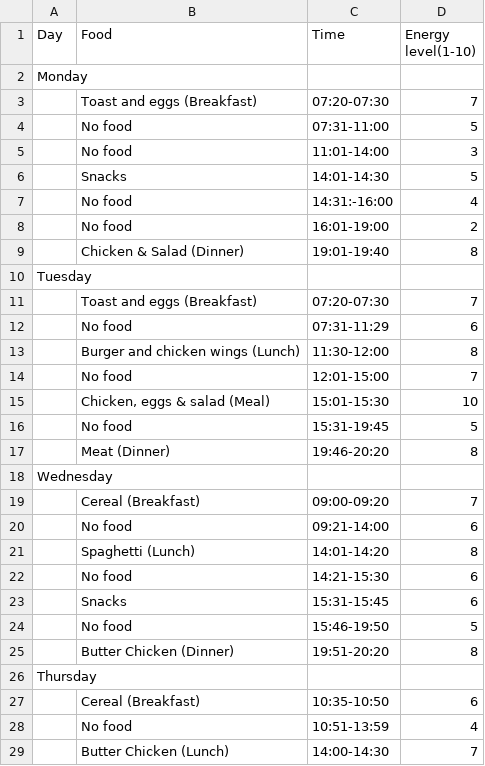
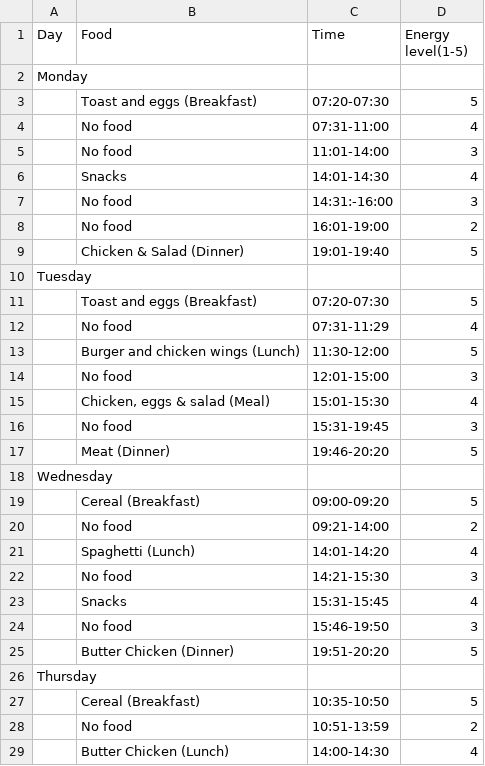
Before and after one commit to Yuseph11/Dear-Data, a CSV file: Food data.csv, drawn as a sheet; only a part is shown; the diff covers the shown part only.

Commit message:
Add files via upload
Changed the range of energy levels to 1-5 instead of 1-10 so it's easier to view.

```diff
--- a/Food data.csv
+++ b/Food data.csv
@@ -1,29 +1,29 @@
-Day ,Food,Time ,Energy level(1-10)
+Day ,Food,Time ,Energy level(1-5)
 Monday,,,
-,Toast and eggs (Breakfast),07:20-07:30,7
-,No food,07:31-11:00,5
+,Toast and eggs (Breakfast),07:20-07:30,5
+,No food,07:31-11:00,4
 ,No food,11:01-14:00,3
-,Snacks,14:01-14:30,5
-,No food,14:31:-16:00,4
+,Snacks,14:01-14:30,4
+,No food,14:31:-16:00,3
 ,No food,16:01-19:00,2
-,Chicken & Salad (Dinner),19:01-19:40,8
+,Chicken & Salad (Dinner),19:01-19:40,5
 Tuesday,,,
-,Toast and eggs (Breakfast),07:20-07:30,7
-,No food,07:31-11:29,6
-,Burger and chicken wings (Lunch),11:30-12:00,8
-,No food,12:01-15:00,7
-,"Chicken, eggs & salad (Meal)",15:01-15:30,10
-,No food,15:31-19:45,5
-,Meat (Dinner),19:46-20:20,8
+,Toast and eggs (Breakfast),07:20-07:30,5
+,No food,07:31-11:29,4
+,Burger and chicken wings (Lunch),11:30-12:00,5
+,No food,12:01-15:00,3
+,"Chicken, eggs & salad (Meal)",15:01-15:30,4
+,No food,15:31-19:45,3
+,Meat (Dinner),19:46-20:20,5
 Wednesday,,,
-,Cereal (Breakfast),09:00-09:20,7
-,No food,09:21-14:00,6
-,Spaghetti (Lunch),14:01-14:20,8
-,No food,14:21-15:30,6
-,Snacks,15:31-15:45,6
-,No food,15:46-19:50,5
-,Butter Chicken (Dinner),19:51-20:20,8
+,Cereal (Breakfast),09:00-09:20,5
+,No food,09:21-14:00,2
+,Spaghetti (Lunch),14:01-14:20,4
+,No food,14:21-15:30,3
+,Snacks,15:31-15:45,4
+,No food,15:46-19:50,3
+,Butter Chicken (Dinner),19:51-20:20,5
 Thursday,,,
-,Cereal (Breakfast),10:35-10:50,6
-,No food,10:51-13:59,4
-,Butter Chicken (Lunch),14:00-14:30,7
+,Cereal (Breakfast),10:35-10:50,5
+,No food,10:51-13:59,2
+,Butter Chicken (Lunch),14:00-14:30,4
```
Also changed, not shown: 1 added row, 1 removed row and 85 edited cells elsewhere in this file.
